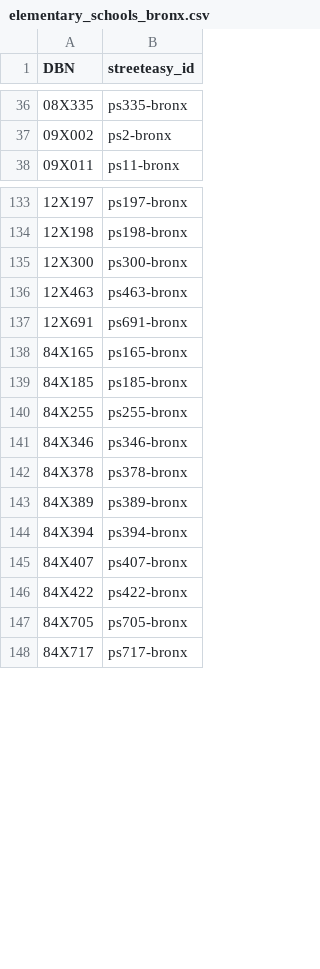
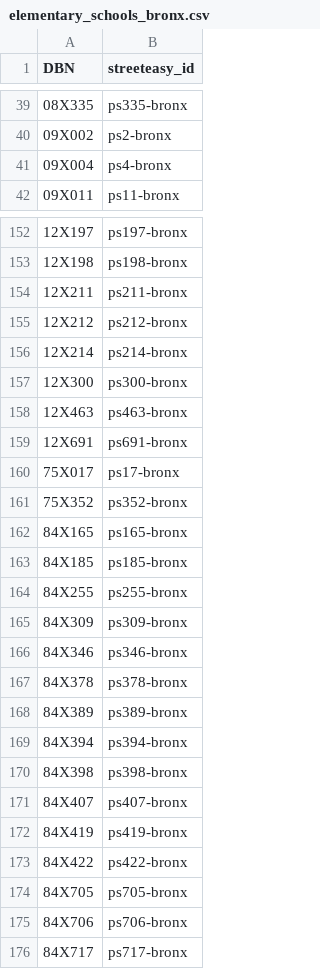
Before and after one commit to msr-ds3/public-schools, a CSV file: schools/elementary_schools_bronx.csv, drawn as a sheet; only a part is shown, gaps mark what is left out; the diff covers the shown part only; the diff names each change by its address in the sheet, - before the commit and + after, or states it on an @@ line.

```diff
--- a/schools/elementary_schools_bronx.csv
+++ b/schools/elementary_schools_bronx.csv
+row 41: 09X004 | ps4-bronx
+row 154: 12X211 | ps211-bronx
+row 155: 12X212 | ps212-bronx
+row 156: 12X214 | ps214-bronx
+row 160: 75X017 | ps17-bronx
+row 161: 75X352 | ps352-bronx
+row 165: 84X309 | ps309-bronx
+row 170: 84X398 | ps398-bronx
+row 172: 84X419 | ps419-bronx
+row 175: 84X706 | ps706-bronx
```
Also changed, not shown: 18 added rows elsewhere in this file, schools/elementary_schools_brooklyn.csv, schools/elementary_schools_manhattan.csv, 4 other files.
